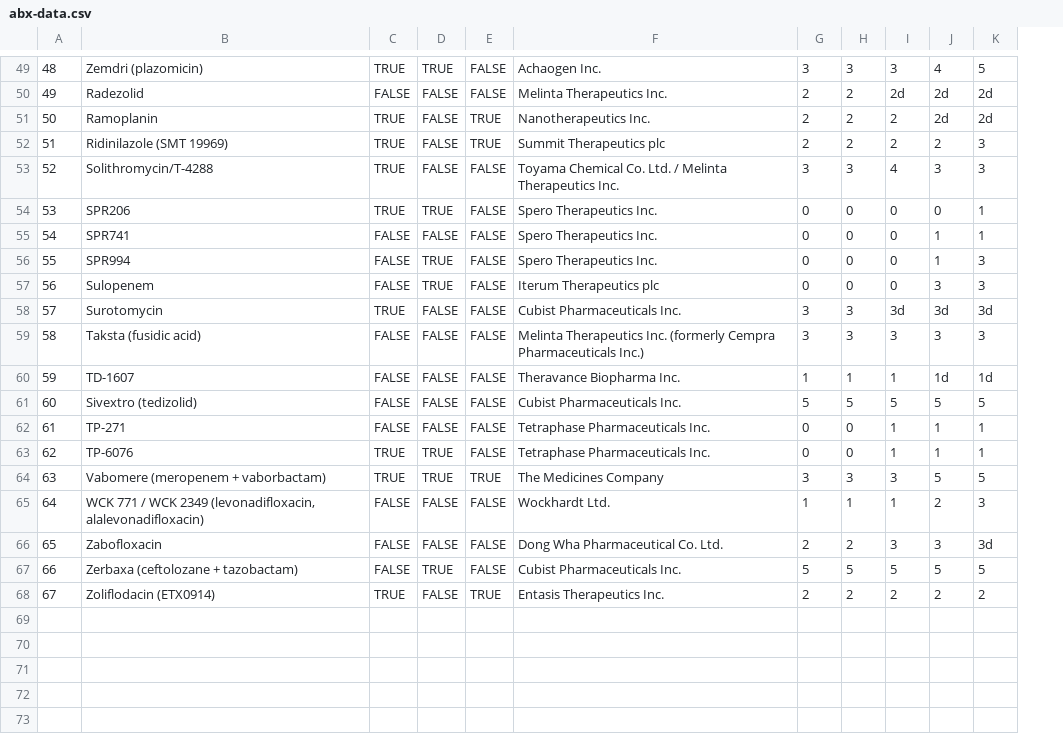
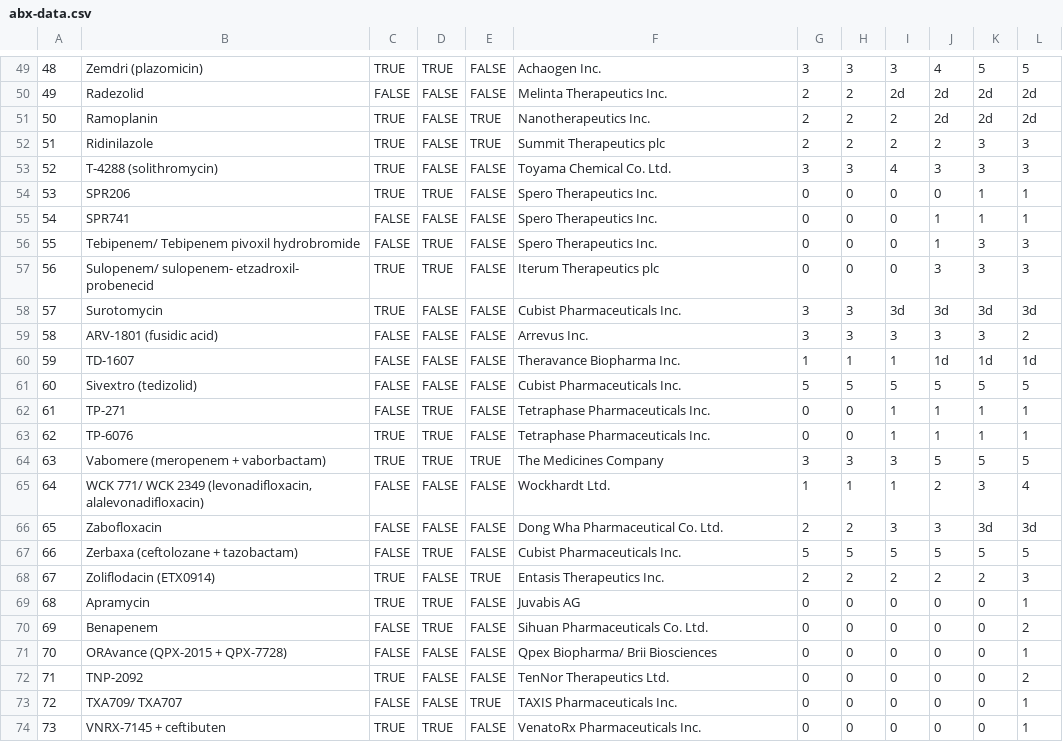
Before and after one commit to pewtrusts/abx, a CSV file: docs/data/abx-data.csv, drawn as a sheet; only a part is shown, gaps mark what is left out; the diff covers the shown part only; the diff names each change by its address in the sheet, - before the commit and + after, or states it on an @@ line.

```diff
--- a/docs/data/abx-data.csv
+++ b/docs/data/abx-data.csv
+column L, rows 49-68: 5 | 2d | 2d | 3 | 3 | 1 | 1 | 3 | 3 | 3d | 2 | 1d | 5 | 1 | 1 | 5 | 4 | 3d | 5 | 3
-B52: Ridinilazole (SMT 19969)
+B52: Ridinilazole
-B53: Solithromycin/T-4288
+B53: T-4288 (solithromycin)
-F53: Toyama Chemical Co. Ltd. / Melinta Therapeutics Inc.
+F53: Toyama Chemical Co. Ltd.
-B56: SPR994
+B56: Tebipenem/ Tebipenem pivoxil hydrobromide
-B57: Sulopenem
+B57: Sulopenem/ sulopenem- etzadroxil- probenecid
-C57: FALSE
+C57: TRUE
-B59: Taksta (fusidic acid)
+B59: ARV-1801 (fusidic acid)
-F59: Melinta Therapeutics Inc. (formerly Cempra Pharmaceuticals Inc.)
+F59: Arrevus Inc.
-D62: FALSE
+D62: TRUE
-B65: WCK 771 / WCK 2349…
+B65: WCK 771/ WCK 2349…
+row 69: 68 | Apramycin | TRUE | TRUE | FALSE | Juvabis AG | 0 | 0 | 0 | 0 | 0 | 1
+row 70: 69 | Benapenem | FALSE | TRUE | FALSE | Sihuan Pharmaceuticals Co. Ltd. | 0 | 0 | 0 | 0 | 0 | 2
+row 71: 70 | ORAvance (QPX-2015 + QPX-7728) | FALSE | FALSE | FALSE | Qpex Biopharma/ Brii Biosciences | 0 | 0 | 0 | 0 | 0 | 1
+row 72: 71 | TNP-2092 | TRUE | FALSE | FALSE | TenNor Therapeutics Ltd. | 0 | 0 | 0 | 0 | 0 | 2
+row 73: 72 | TXA709/ TXA707 | FALSE | FALSE | TRUE | TAXIS Pharmaceuticals Inc. | 0 | 0 | 0 | 0 | 0 | 1
+row 74: 73 | VNRX-7145 + ceftibuten | TRUE | TRUE | FALSE | VenatoRx Pharmaceuticals Inc. | 0 | 0 | 0 | 0 | 0 | 1
```
Also changed, not shown: 30 edited cells elsewhere in this file, src/data/abx-data.csv, 6 other files.
